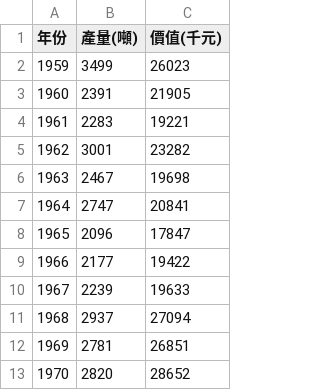
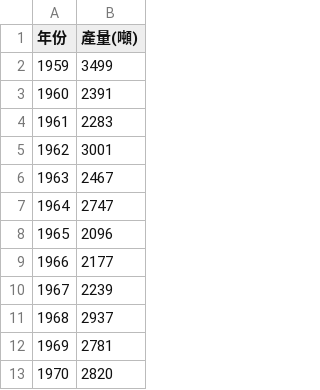
Before and after one commit to TaiBON/biodiv_indicators, a CSV file: data/processed/定置網漁場漁種組成及豐度變動趨勢.csv, drawn as a sheet; only a part is shown; the diff names each change by its address in the sheet, - before the commit and + after, or states it on an @@ line.

Commit message:
把定置網資料拆成金額及產量

```diff
--- a/data/processed/定置網漁場漁種組成及豐度變動趨勢.csv
+++ b/data/processed/定置網漁場漁種組成及豐度變動趨勢.csv
-column C (價值(千元)), rows 2-13: 26023 | 21905 | 19221 | 23282 | 19698 | 20841 | 17847 | 19422 | 19633 | 27094 | 26851 | 28652
```
